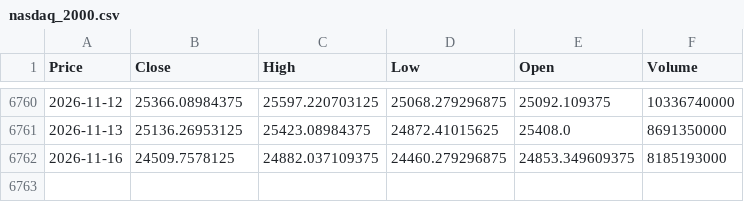
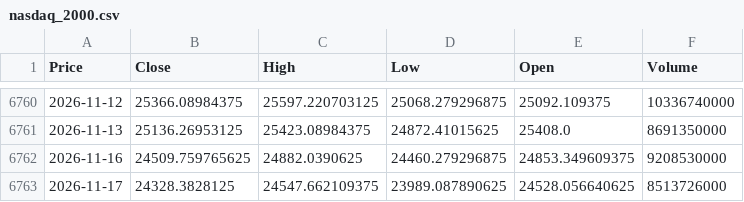
Before and after one commit to newyorkwoo/buyStock, a CSV file: public/data/raw/nasdaq_2000.csv, drawn as a sheet; only a part is shown, gaps mark what is left out; the diff names each change by its address in the sheet, - before the commit and + after, or states it on an @@ line.

```diff
--- a/public/data/raw/nasdaq_2000.csv
+++ b/public/data/raw/nasdaq_2000.csv
-B6762 (Close): 24509.7578125
+B6762 (Close): 24509.759765625
-C6762 (High): 24882.037109375
+C6762 (High): 24882.0390625
-F6762 (Volume): 8185193000
+F6762 (Volume): 9208530000
+row 6763: 2026-11-17 | 24328.3828125 | 24547.662109375 | 23989.087890625 | 24528.056640625 | 8513726000
```
Also changed, not shown: public/data/raw/vix_2000.csv.
